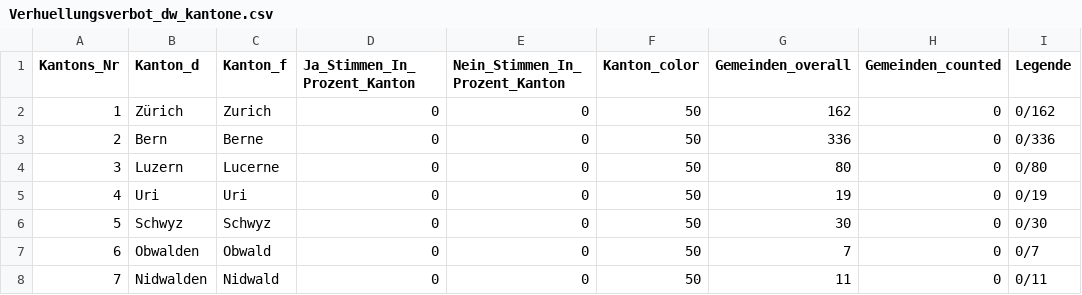
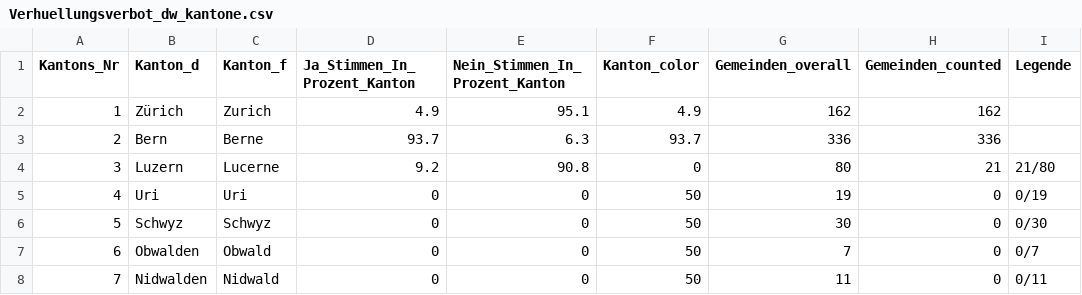
Before and after one commit to vey83/lena_maerz2021, a CSV file: Output/Verhuellungsverbot_dw_kantone.csv, drawn as a sheet; only a part is shown.

```diff
--- a/Output/Verhuellungsverbot_dw_kantone.csv
+++ b/Output/Verhuellungsverbot_dw_kantone.csv
@@ -1,5 +1,5 @@
 "Kantons_Nr","Kanton_d","Kanton_f","Ja_Stimmen_In_Prozent_Kanton","Nein_Stimmen_In_Prozent_Kanton","Kanton_color","Gemeinden_overall","Gemeinden_counted","Legende"
-1,"Zürich","Zurich",0,0,50,162,0,"0/162"
-2,"Bern","Berne",0,0,50,336,0,"0/336"
-3,"Luzern","Lucerne",0,0,50,80,0,"0/80"
+1,"Zürich","Zurich",4.9,95.1,4.9,162,162,
+2,"Bern","Berne",93.7,6.3,93.7,336,336,
+3,"Luzern","Lucerne",9.2,90.8,0,80,21,"21/80"
 4,"Uri","Uri",0,0,50,19,0,"0/19"
```
Also changed, not shown: Output/Indonesien_dw_kantone.csv, 11 other files.
